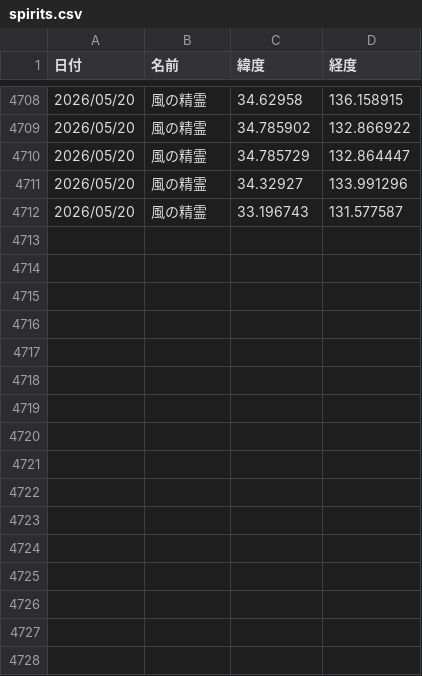
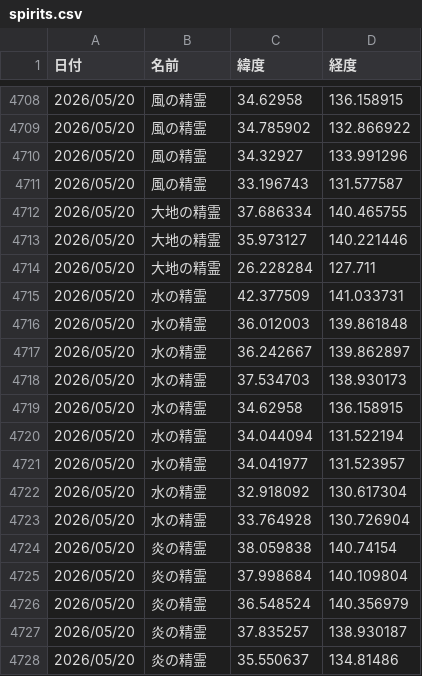
Before and after one commit to griever-0120/maboroshi, a CSV file: spirits.csv, drawn as a sheet; only a part is shown, gaps mark what is left out; the diff covers the shown part only.

```diff
--- a/spirits.csv
+++ b/spirits.csv
@@ -4709,4 +4709,20 @@
 2026/05/20,風の精霊,34.785902,132.866922
-2026/05/20,風の精霊,34.785729,132.864447
 2026/05/20,風の精霊,34.32927,133.991296
 2026/05/20,風の精霊,33.196743,131.577587
+2026/05/20,大地の精霊,37.686334,140.465755
+2026/05/20,大地の精霊,35.973127,140.221446
+2026/05/20,大地の精霊,26.228284,127.711
+2026/05/20,水の精霊,42.377509,141.033731
+2026/05/20,水の精霊,36.012003,139.861848
+2026/05/20,水の精霊,36.242667,139.862897
+2026/05/20,水の精霊,37.534703,138.930173
+2026/05/20,水の精霊,34.62958,136.158915
+2026/05/20,水の精霊,34.044094,131.522194
+2026/05/20,水の精霊,34.041977,131.523957
+2026/05/20,水の精霊,32.918092,130.617304
+2026/05/20,水の精霊,33.764928,130.726904
+2026/05/20,炎の精霊,38.059838,140.74154
+2026/05/20,炎の精霊,37.998684,140.109804
+2026/05/20,炎の精霊,36.548524,140.356979
+2026/05/20,炎の精霊,37.835257,138.930187
+2026/05/20,炎の精霊,35.550637,134.81486
```
Also changed, not shown: 16 added rows elsewhere in this file.
